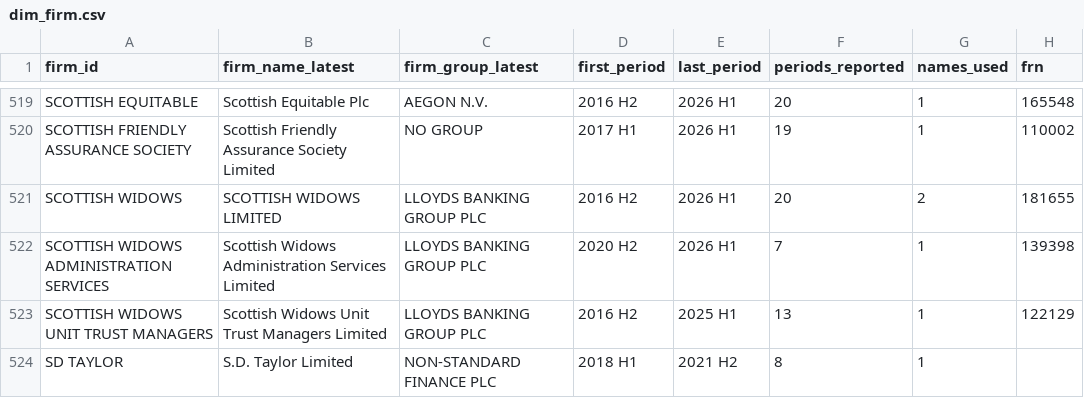
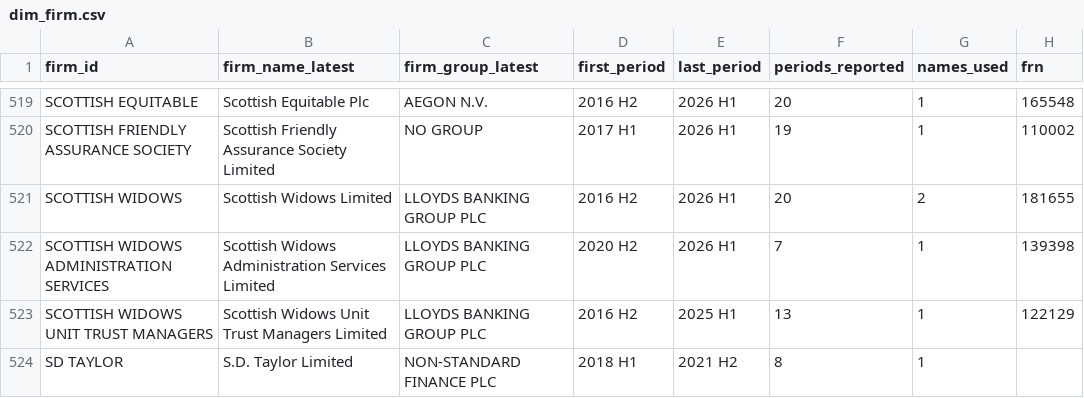
Before and after one commit to geraltofrivia17/uk-financial-complaints-monitor, a CSV file: data/processed/dim_firm.csv, drawn as a sheet; only a part is shown, gaps mark what is left out; the diff covers the shown part only.

```diff
--- a/data/processed/dim_firm.csv
+++ b/data/processed/dim_firm.csv
@@ -520,3 +520,3 @@ SCOTTISH EQUITABLE,Scottish Equitable Plc,AEGON N.V.,2016 H2,2026 H1,20,1,165548
 SCOTTISH FRIENDLY ASSURANCE SOCIETY,Scottish Friendly Assurance Society Limited,NO GROUP,2017 H1,2026 H1,19,1,110002
-SCOTTISH WIDOWS,SCOTTISH WIDOWS LIMITED,LLOYDS BANKING GROUP PLC,2016 H2,2026 H1,20,2,181655
+SCOTTISH WIDOWS,Scottish Widows Limited,LLOYDS BANKING GROUP PLC,2016 H2,2026 H1,20,2,181655
 SCOTTISH WIDOWS ADMINISTRATION SERVICES,Scottish Widows Administration Services Limited,LLOYDS BANKING GROUP PLC,2020 H2,2026 H1,7,1,139398
```
Also changed, not shown: 38 edited cells elsewhere in this file, data/processed/issues.csv, outputs/tables/fca_vs_ombudsman.csv, 21 other files.
